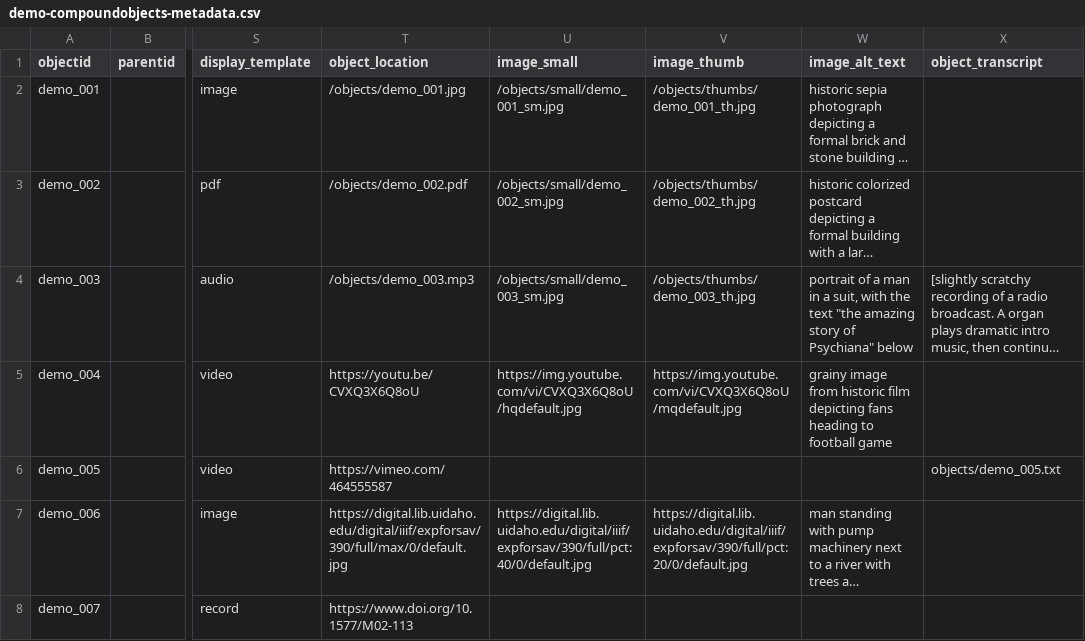
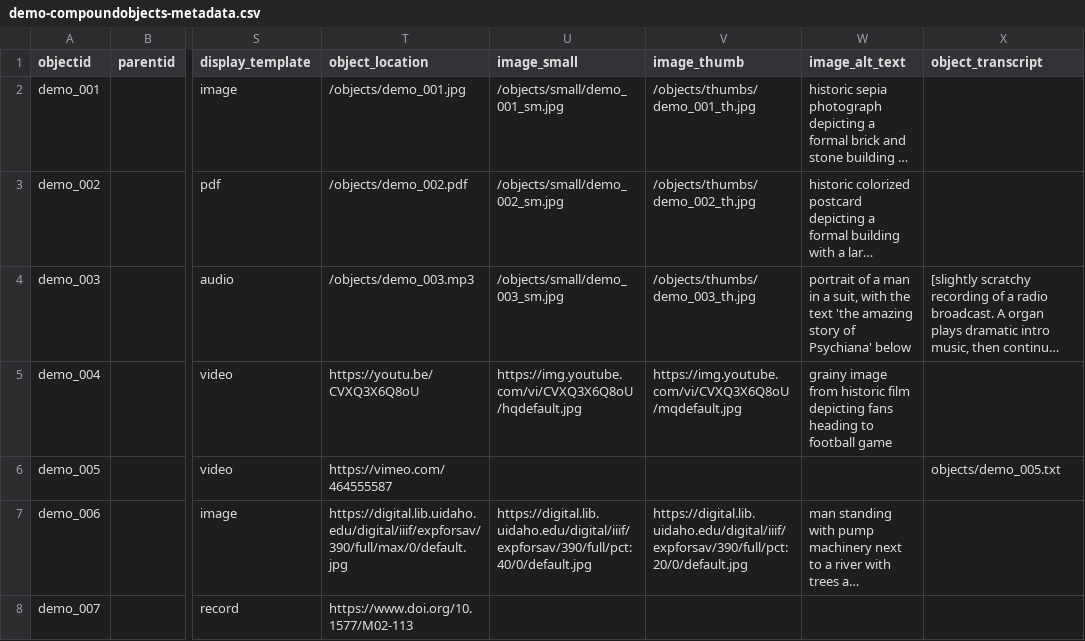
Before and after one commit to CollectionBuilder/collectionbuilder-csv, a CSV file: _data/demo-compoundobjects-metadata.csv, drawn as a sheet; only a part is shown, gaps mark what is left out; long unchanged cells end in …; the diff names each change by its address in the sheet, - before the commit and + after, or states it on an @@ line.

```diff
--- a/_data/demo-compoundobjects-metadata.csv
+++ b/_data/demo-compoundobjects-metadata.csv
-W4 (image_alt_text): …the text "the amazing story of Psychiana" below
+W4 (image_alt_text): …the text 'the amazing story of Psychiana' below
```
Also changed, not shown: _data/demo-metadata.csv.
